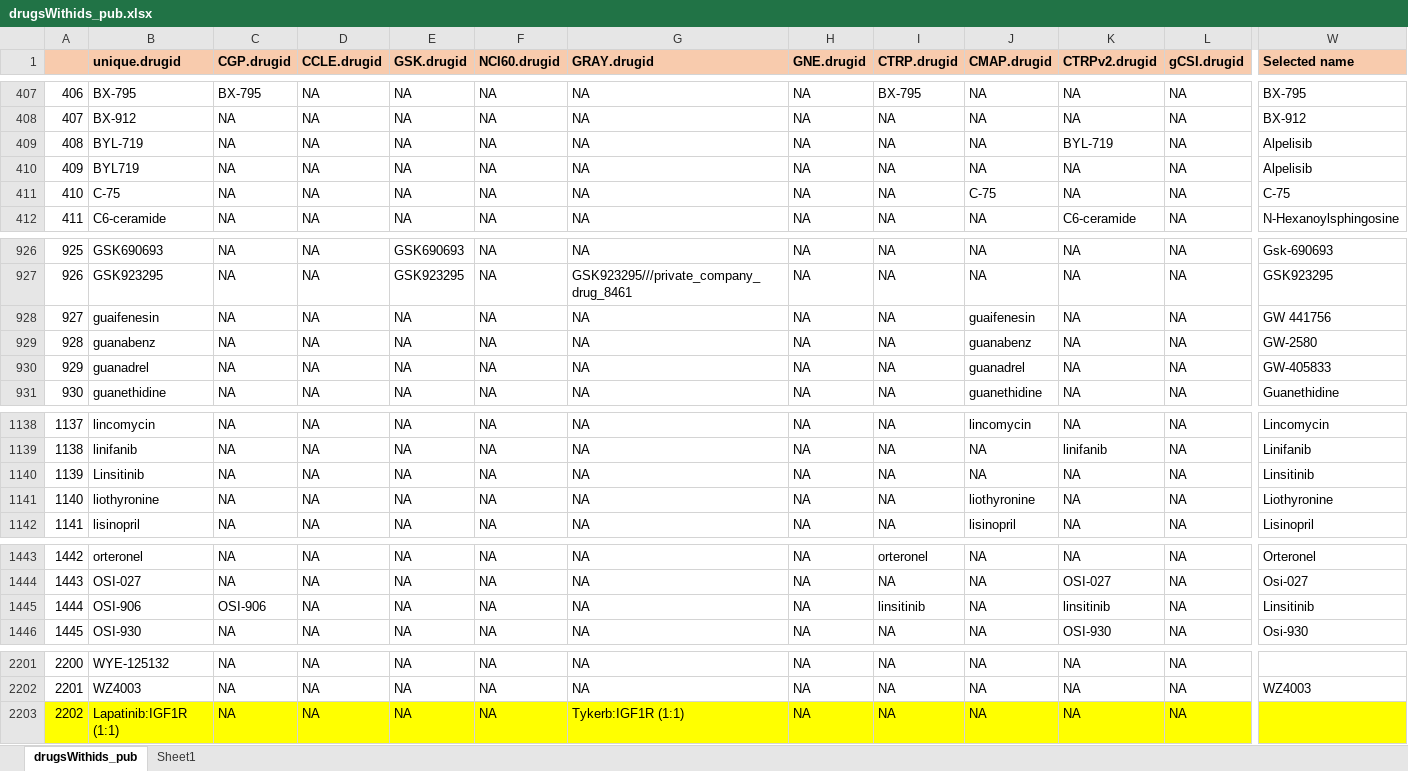
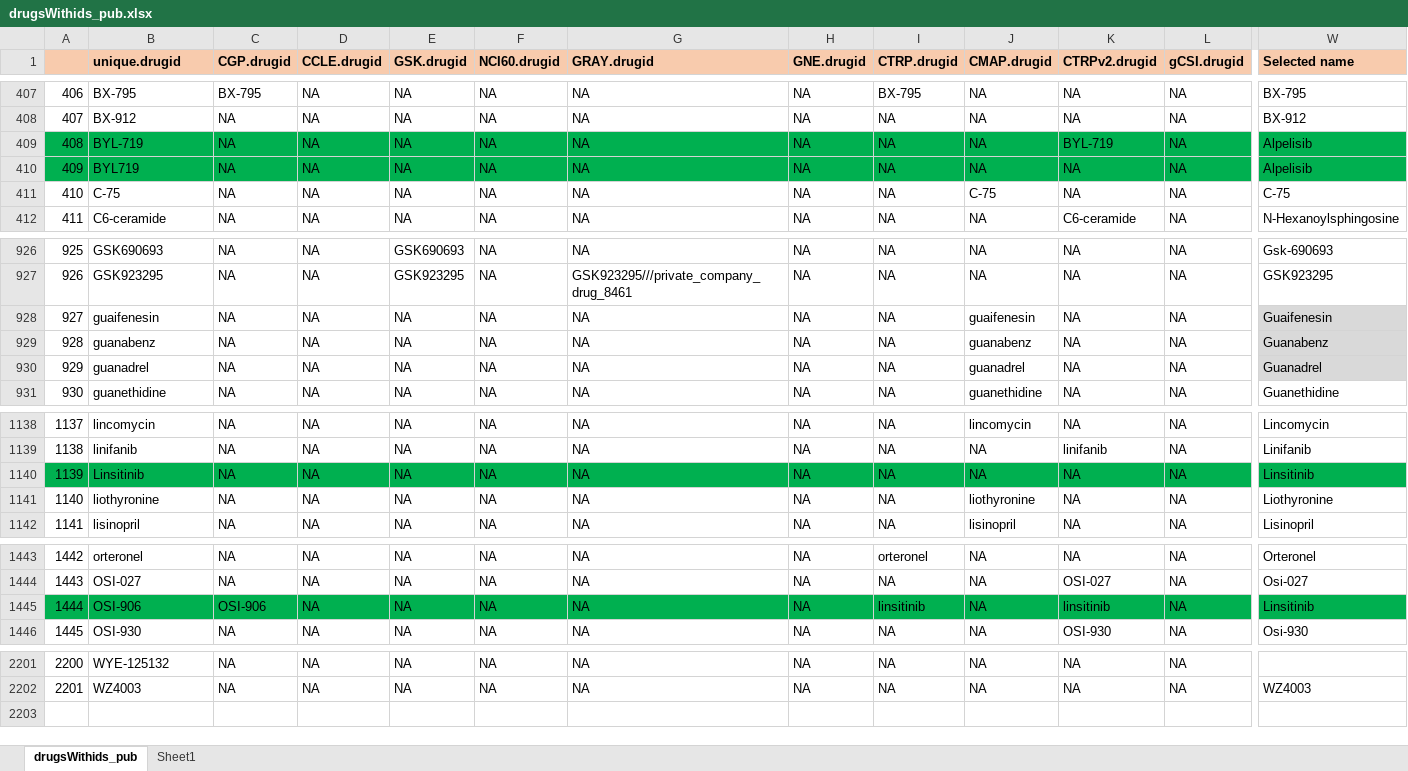
Before and after one commit to BHKLAB-DataProcessing/Annotations, an Excel workbook: drugsWithids_pub.xlsx, sheet drugsWithids_pub, drawn as a sheet; only a part is shown, gaps mark what is left out; values as stored, in another font and other column widths than the file's, no borders; rows hold the shown columns only; the diff covers the shown part only; the diff names each change by its address in the sheet, - before the commit and + after, or states it on an @@ line.

Commit message:
updated duplicates

```diff
--- a/drugsWithids_pub.xlsx (sheet drugsWithids_pub)
+++ b/drugsWithids_pub.xlsx (sheet drugsWithids_pub)
-A409:W410 fill: none
+A409:W410 fill: #00B050
-W928 (Selected name): GW 441756
+W928 (Selected name): Guaifenesin
-W928:W930 fill: none
+W928:W930 fill: #D9D9D9
-W929 (Selected name): GW-2580
+W929 (Selected name): Guanabenz
-W930 (Selected name): GW-405833
+W930 (Selected name): Guanadrel
-A1140:W1140 fill: none
+A1140:W1140 fill: #00B050
-A1445:W1445 fill: none
+A1445:W1445 fill: #00B050
-row 2203: 2202 | Lapatinib:IGF1R (1:1) | NA | NA | NA | NA | Tykerb:IGF1R (1:1) | NA | NA | NA | NA | NA
```
Also changed, not shown: 1 edited cell and cell formats elsewhere in this sheet.
